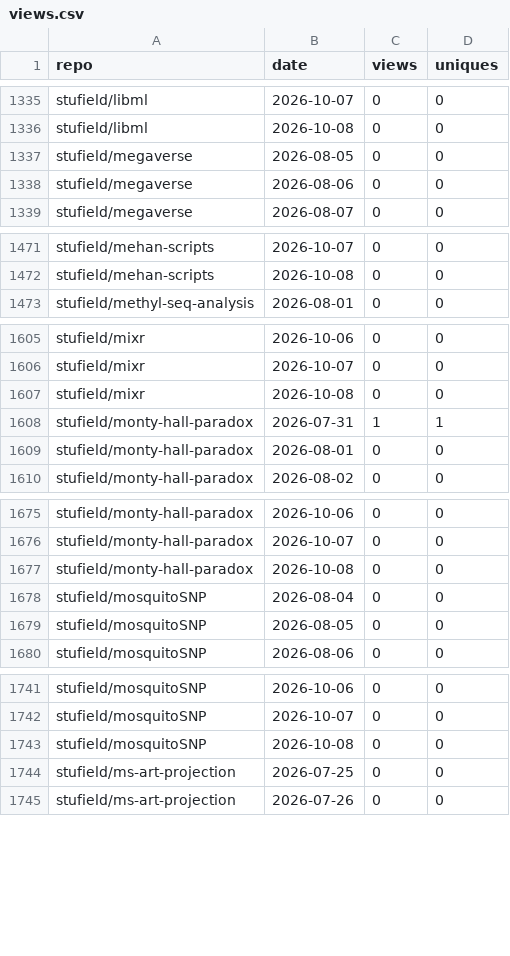
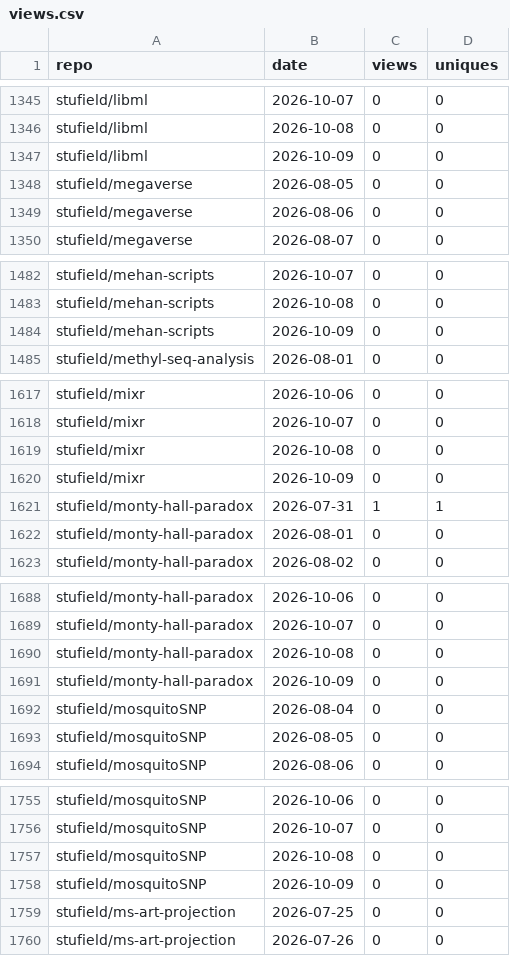
Before and after one commit to stufield/repo-views, a CSV file: data/views.csv, drawn as a sheet; only a part is shown, gaps mark what is left out; the diff covers the shown part only; the diff names each change by its address in the sheet, - before the commit and + after, or states it on an @@ line.

```diff
--- a/data/views.csv
+++ b/data/views.csv
+row 1347: stufield/libml | 2026-10-09 | 0 | 0
+row 1484: stufield/mehan-scripts | 2026-10-09 | 0 | 0
+row 1620: stufield/mixr | 2026-10-09 | 0 | 0
+row 1691: stufield/monty-hall-paradox | 2026-10-09 | 0 | 0
+row 1758: stufield/mosquitoSNP | 2026-10-09 | 0 | 0
```
Also changed, not shown: 31 added rows elsewhere in this file, 1 other file.
